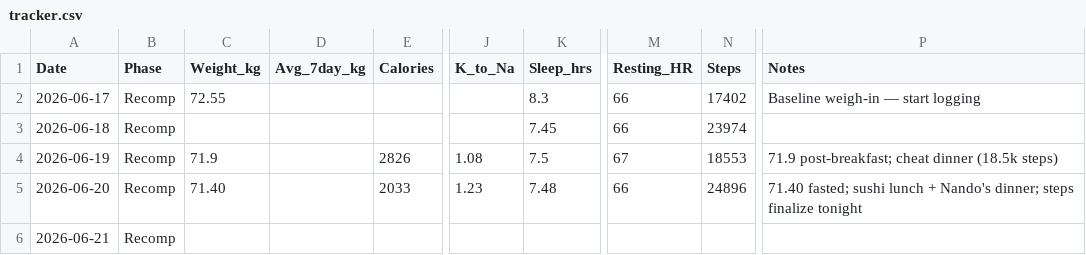
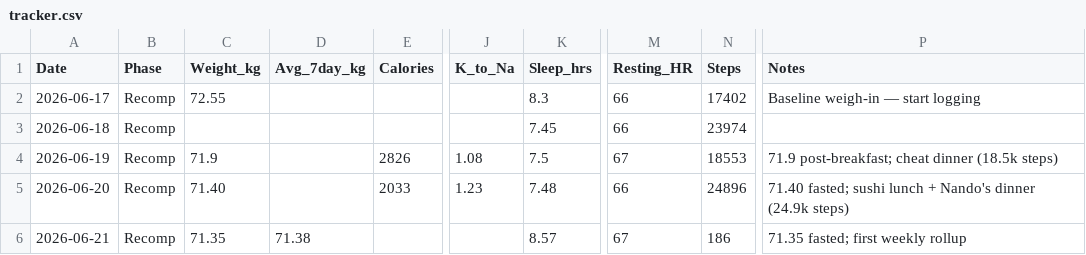
Before and after one commit to zyrxun/body-and-mind, a CSV file: tracker.csv, drawn as a sheet; only a part is shown, gaps mark what is left out; the diff names each change by its address in the sheet, - before the commit and + after, or states it on an @@ line.

```diff
--- a/tracker.csv
+++ b/tracker.csv
-P5 (Notes): …+ Nando's dinner; steps finalize tonight
+P5 (Notes): …+ Nando's dinner (24.9k steps)
-C6 (Weight_kg): (empty)
+C6 (Weight_kg): 71.35
-D6 (Avg_7day_kg): (empty)
+D6 (Avg_7day_kg): 71.38
-K6 (Sleep_hrs): (empty)
+K6 (Sleep_hrs): 8.57
-M6 (Resting_HR): (empty)
+M6 (Resting_HR): 67
-N6 (Steps): (empty)
+N6 (Steps): 186
-P6 (Notes): (empty)
+P6 (Notes): 71.35 fasted; first weekly rollup
```
Also changed, not shown: 1 other file.
